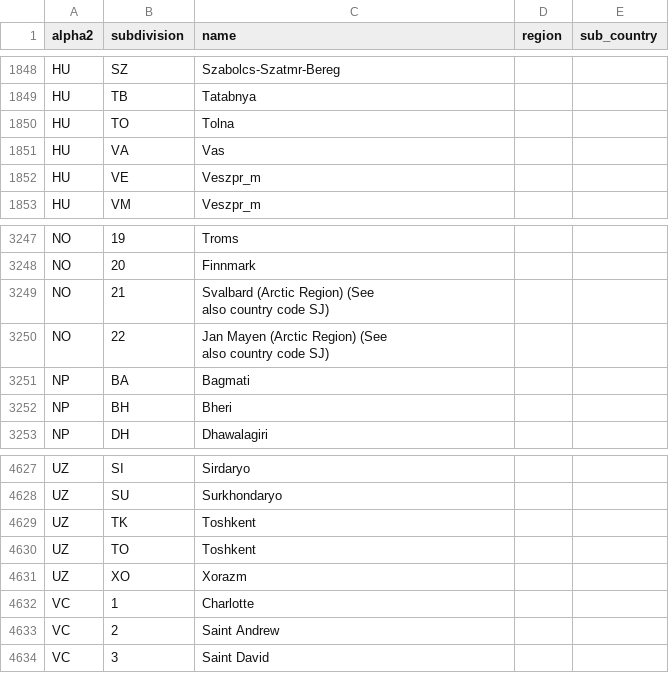
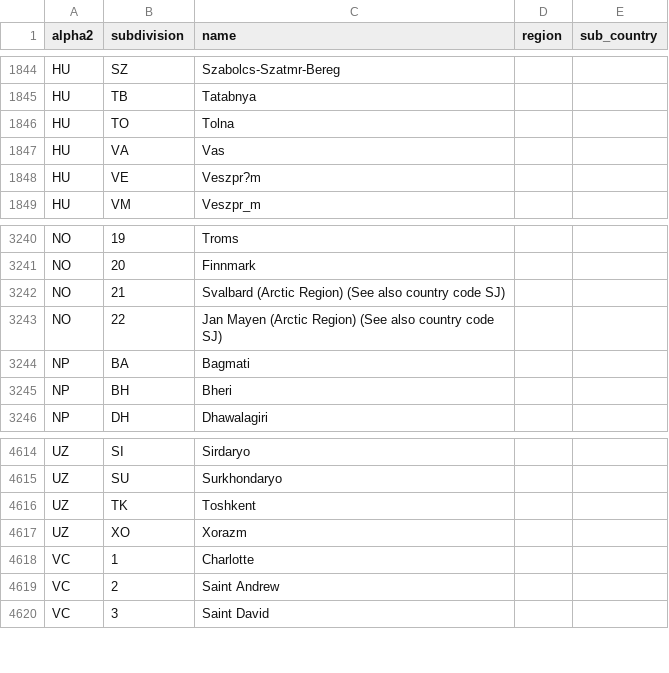
Before and after one commit to TechforgoodCAST/beehive-data, a CSV file: app/assets/csv/districts.csv, drawn as a sheet; only a part is shown, gaps mark what is left out; the diff covers the shown part only.

```diff
--- a/app/assets/csv/districts.csv
+++ b/app/assets/csv/districts.csv
@@ -1851,3 +1847,3 @@ HU,TO,Tolna,,
 HU,VA,Vas,,
-HU,VE,Veszpr_m,,
+HU,VE,Veszpr?m,,
 HU,VM,Veszpr_m,,
@@ -3250,8 +3243,4 @@ NO,19,Troms,,
 NO,20,Finnmark,,
-NO,21,"Svalbard (Arctic Region) (See
-
-also country code SJ)",,
-NO,22,"Jan Mayen (Arctic Region) (See
-
-also country code SJ)",,
+NO,21,"Svalbard (Arctic Region) (See also country code SJ)",,
+NO,22,"Jan Mayen (Arctic Region) (See also country code SJ)",,
 NP,BA,Bagmati,,
@@ -4637,3 +4620,2 @@ UZ,SU,Surkhondaryo,,
 UZ,TK,Toshkent,,
-UZ,TO,Toshkent,,
 UZ,XO,Xorazm,,
```
Also changed, not shown: 13 removed rows elsewhere in this file, 36 other files.
